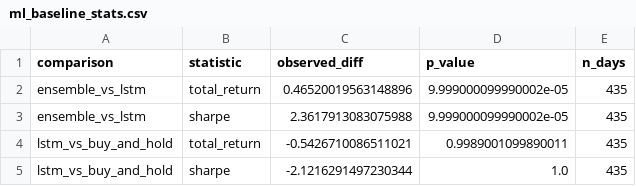
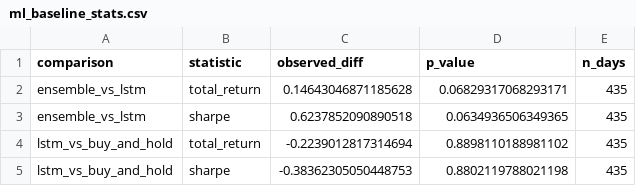
Before and after one commit to Jankes02/StockPredictionSystem, a CSV file: results/ml_baseline_stats.csv, drawn as a sheet.

```diff
--- a/results/ml_baseline_stats.csv
+++ b/results/ml_baseline_stats.csv
@@ -1,5 +1,5 @@
 comparison,statistic,observed_diff,p_value,n_days
-ensemble_vs_lstm,total_return,0.46520019563148896,9.999000099990002e-05,435
-ensemble_vs_lstm,sharpe,2.3617913083075988,9.999000099990002e-05,435
-lstm_vs_buy_and_hold,total_return,-0.5426710086511021,0.9989001099890011,435
-lstm_vs_buy_and_hold,sharpe,-2.1216291497230344,1.0,435
+ensemble_vs_lstm,total_return,0.14643046871185628,0.06829317068293171,435
+ensemble_vs_lstm,sharpe,0.6237852090890518,0.0634936506349365,435
+lstm_vs_buy_and_hold,total_return,-0.2239012817314694,0.8898110188981102,435
+lstm_vs_buy_and_hold,sharpe,-0.38362305050448753,0.8802119788021198,435
```
Also changed, not shown: results/ftse/ml_baseline_equity.csv, results/ftse/ml_baseline_stats.csv, 9 other files.
